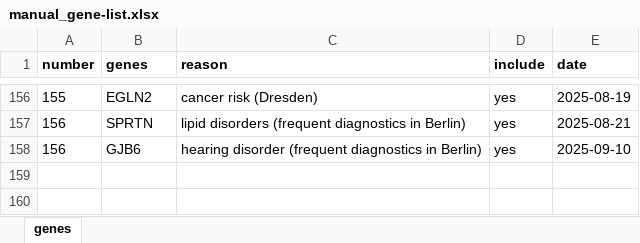
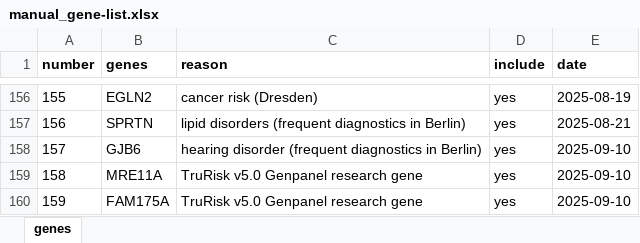
Before and after one commit to berntpopp/custom-panel, an Excel workbook: data/manual/manual_gene-list.xlsx, sheet genes, drawn as a sheet; only a part is shown, gaps mark what is left out; values as stored, in another font and other column widths than the file's, no borders; conditional formats not drawn; the diff names each change by its address in the sheet, - before the commit and + after, or states it on an @@ line.

Commit message:
feat: add missing trusrisk research genes

```diff
--- a/data/manual/manual_gene-list.xlsx (sheet genes)
+++ b/data/manual/manual_gene-list.xlsx (sheet genes)
@@ column A (number) renumbered in row 158 @@
+row 159: 158 | MRE11A | TruRisk v5.0 Genpanel research gene | yes | 2025-09-10
+row 160: 159 | FAM175A | TruRisk v5.0 Genpanel research gene | yes | 2025-09-10
```
